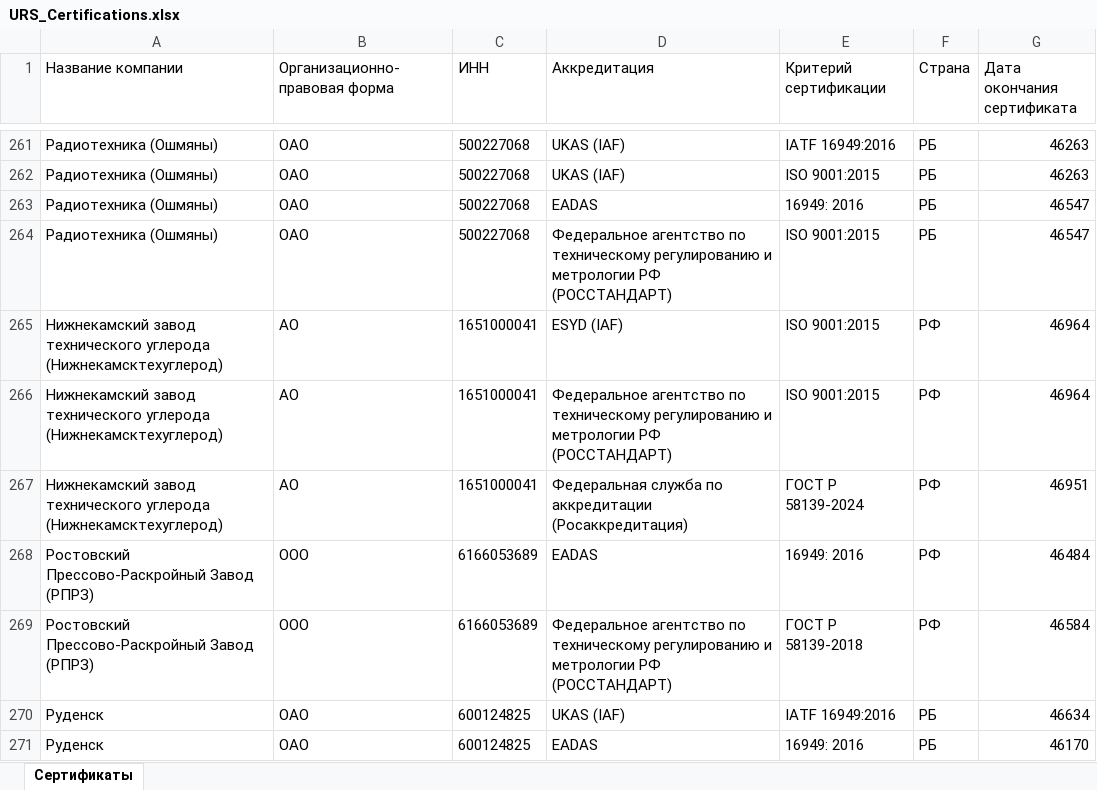
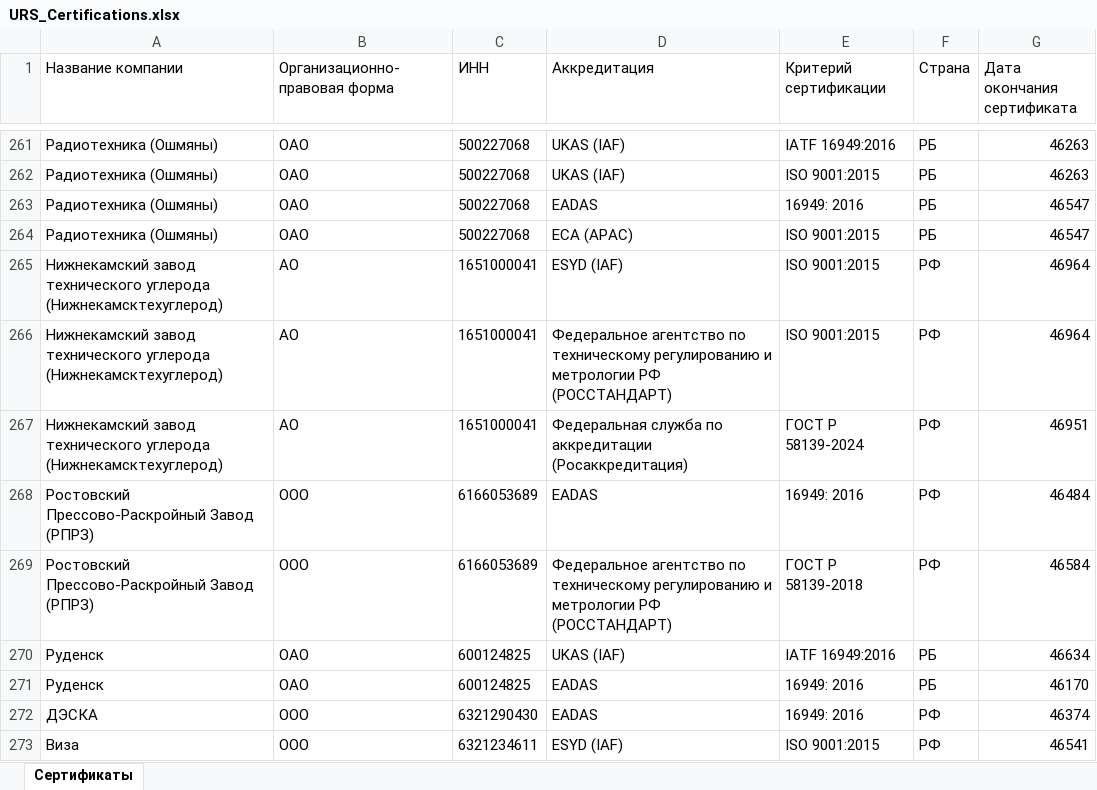
Before and after one commit to LegendaCR/Legendacompany, an Excel workbook: sites/URS/URS_Certifications/URS_Certifications.xlsx, sheet Сертификаты, drawn as a sheet; only a part is shown, gaps mark what is left out; the shorter side is filled out with more unchanged rows; values as stored, in another font and other column widths than the file's, no borders; the diff names each change by its address in the sheet, - before the commit and + after, or states it on an @@ line.

Commit message:
chore(tilda): обновление URS_Certifications.xlsx

```diff
--- a/sites/URS/URS_Certifications/URS_Certifications.xlsx (sheet Сертификаты)
+++ b/sites/URS/URS_Certifications/URS_Certifications.xlsx (sheet Сертификаты)
-D264 (Аккредитация): Федеральное агентство по техническому регулированию и метрологии РФ (РОССТАНДАРТ)
+D264 (Аккредитация): ECA (APAC)
```
